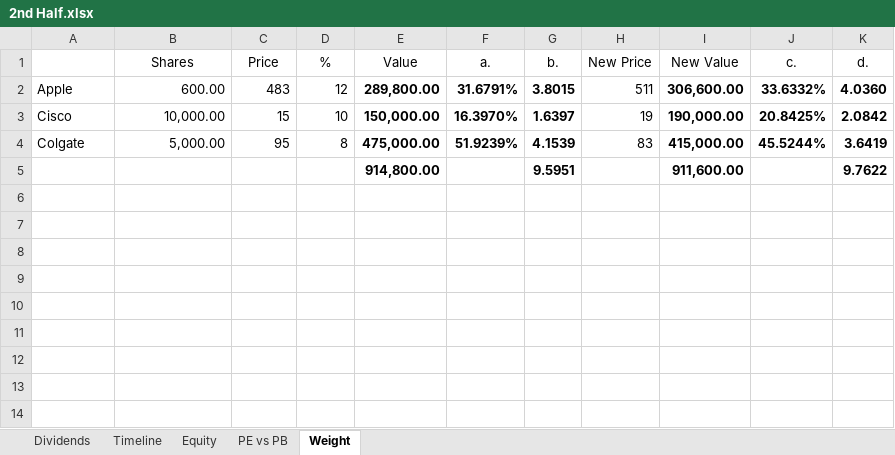
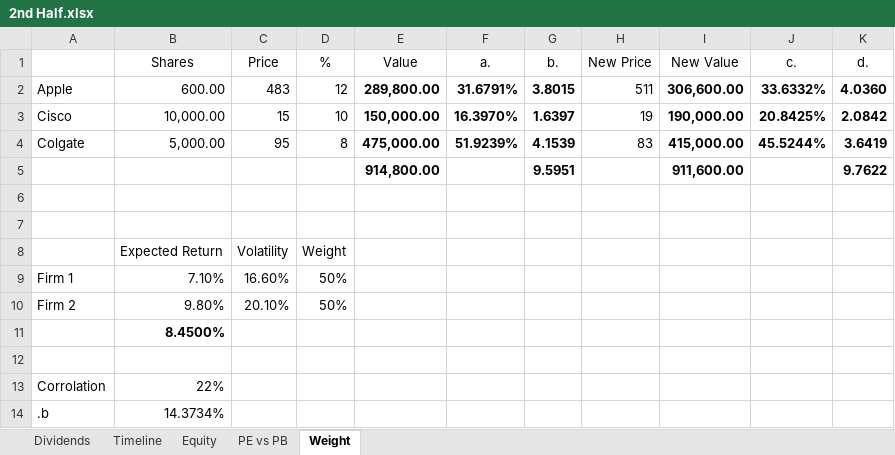
Before and after one commit to richhildebrand/FinanceExcel, an Excel workbook: 2nd Half.xlsx, sheet Weight, drawn as a sheet; values as stored, in another font and other column widths than the file's, no borders; the diff names each change by its address in the sheet, - before the commit and + after, or states it on an @@ line.

Commit message:
number two!

```diff
--- a/2nd Half.xlsx (sheet Weight)
+++ b/2nd Half.xlsx (sheet Weight)
+row 6: (empty)
+row 7: (empty)
+row 8:  | Expected Return | Volatility | Weight
+row 9: Firm 1 | 7.10% | 16.60% | 50%
+row 10: Firm 2 | 9.80% | 20.10% | 50%
+row 11:  | 8.4500%
+row 12: (empty)
+row 13: Corrolation | 22%
+row 14: .b | 14.3734%
```
